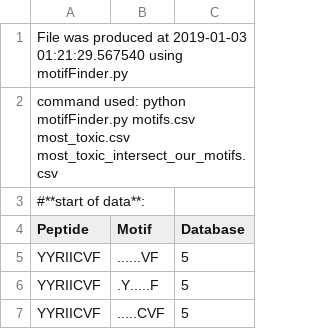
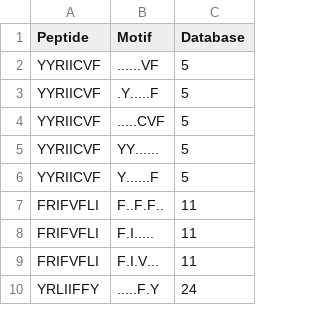
Before and after one commit to tjense25/pep-seq-pipeline, a CSV file: biological_significance/most_toxic_intersect_our_motifs.csv, drawn as a sheet; only a part is shown; the shorter side is filled out with more unchanged rows; the diff names each change by its address in the sheet, - before the commit and + after, or states it on an @@ line.

Commit message:
Update most_toxic_intersect_our_motifs.csv

```diff
--- a/biological_significance/most_toxic_intersect_our_motifs.csv
+++ b/biological_significance/most_toxic_intersect_our_motifs.csv
-row 1: File was produced at 2019-01-03 01:21:29.567540 using motifFinder.py
-row 2: command used: python motifFinder.py motifs.csv most_toxic.csv most_toxic_intersect_our_motifs.csv
-row 3: #**start of data**:
```
